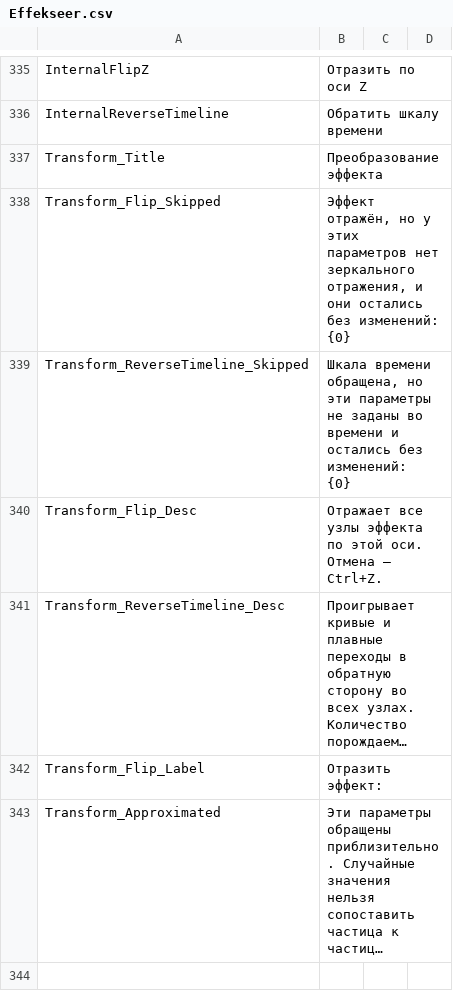
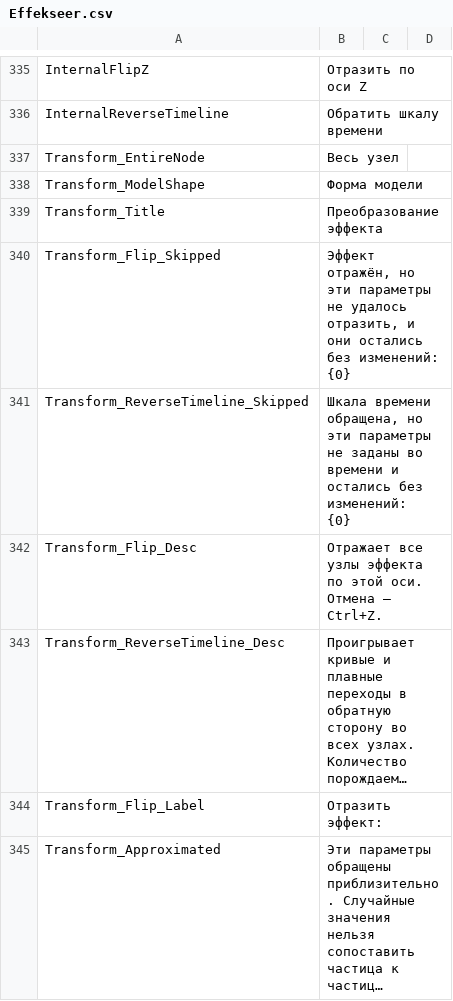
Before and after one commit to effekseer/Effekseer, a CSV file: Dev/release/resources/languages/ru/Effekseer.csv, drawn as a sheet; only a part is shown, gaps mark what is left out; long unchanged cells end in ….

```diff
--- a/Dev/release/resources/languages/ru/Effekseer.csv
+++ b/Dev/release/resources/languages/ru/Effekseer.csv
@@ -355,5 +355,7 @@ InternalFlipZ,Отразить по оси Z
 InternalReverseTimeline,Обратить шкалу времени
+Transform_EntireNode,Весь узел
+Transform_ModelShape,Форма модели
 Transform_Title,Преобразование эффекта
-Transform_Flip_Skipped,"Эффект отражён, но у этих параметров нет зеркального отражения, и они остались без изменений:
-{0}"
+Transform_Flip_Skipped,"Эффект отражён, но эти параметры не удалось отразить, и они остались без изменений:
+{0}"
 Transform_ReverseTimeline_Skipped,"Шкала времени обращена, но эти параметры не заданы во времени и остались без изменений:
```
Also changed, not shown: Dev/release/resources/languages/en/Effekseer.csv, Dev/release/resources/languages/es/Effekseer.csv, 18 other files.
